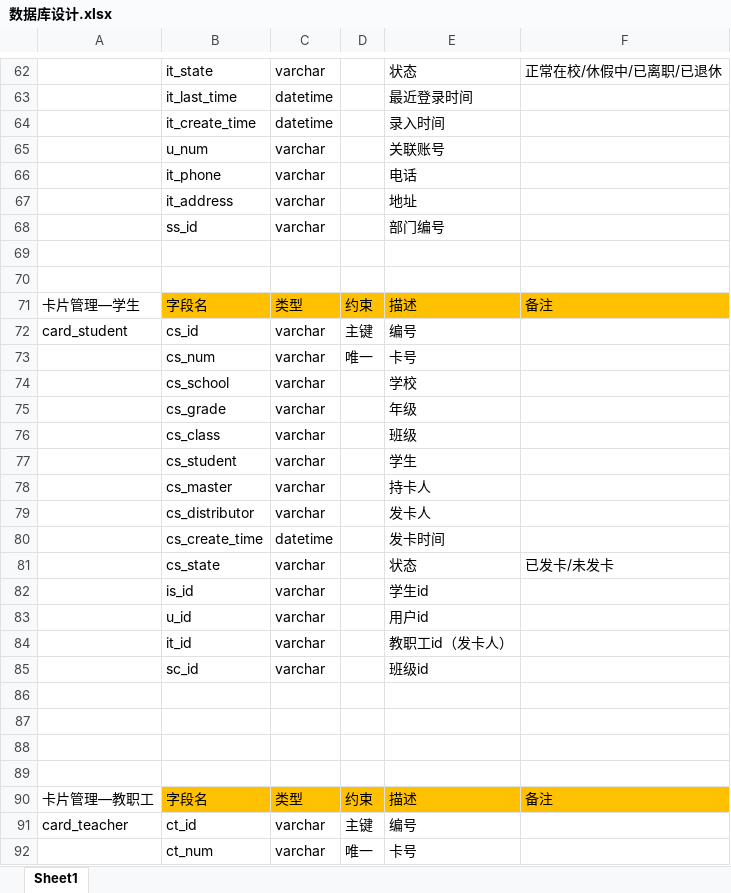
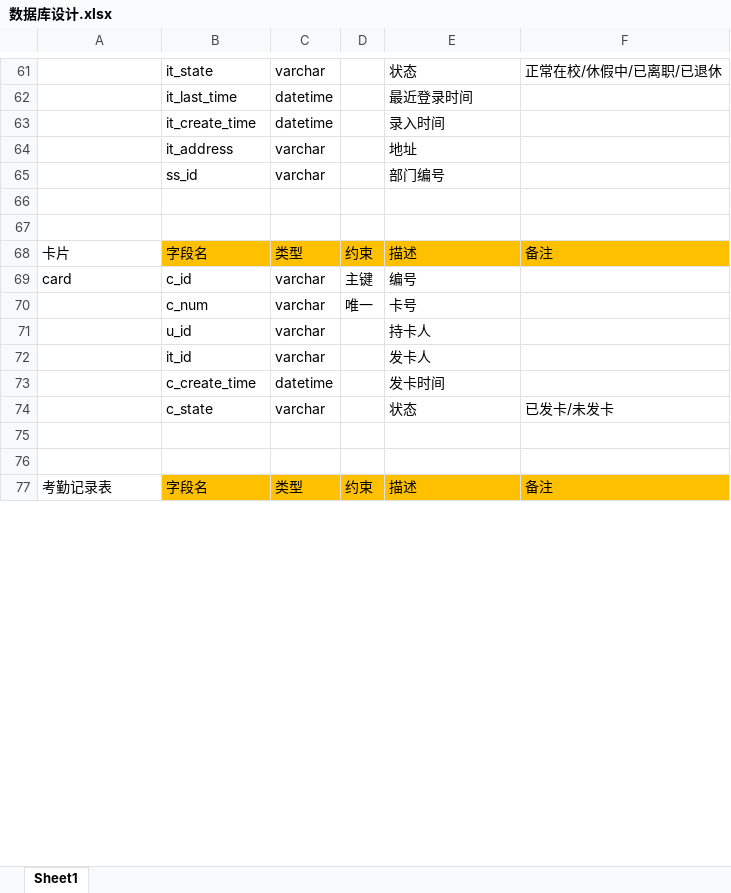
Before and after one commit to ZS1994/ABE, an Excel workbook: 数据库/数据库设计.xlsx, sheet Sheet1, drawn as a sheet; only a part is shown, gaps mark what is left out; the shorter side is filled out with more unchanged rows; values as stored, in another font and other column widths than the file's, no borders; removed rows and columns are numbered as before the commit, all else as after; the diff covers the shown part only; the diff names each change by its address in the sheet, - before the commit and + after, or states it on an @@ line.

```diff
--- a/数据库/数据库设计.xlsx (sheet Sheet1)
+++ b/数据库/数据库设计.xlsx (sheet Sheet1)
-row 65:  | u_num | varchar |  | 关联账号
-row 66:  | it_phone | varchar |  | 电话
-A68: 卡片管理—学生
+A68: 卡片
-A69: card_student
+A69: card
-B69: cs_id
+B69: c_id
-B70: cs_num
+B70: c_num
-row 74:  | cs_school | varchar |  | 学校
-row 75:  | cs_grade | varchar |  | 年级
-row 76:  | cs_class | varchar |  | 班级
-row 77:  | cs_student | varchar |  | 学生
-B71: cs_master
+B71: u_id
-B72: cs_distributor
+B72: it_id
-B73: cs_create_time
+B73: c_create_time
-B74: cs_state
+B74: c_state
-row 82:  | is_id | varchar |  | 学生id
@@ row 83 moved to row 82: u_id @@
-row 84:  | it_id | varchar |  | 教职工id（发卡人）
-row 85:  | sc_id | varchar |  | 班级id
-row 86: (empty)
-row 87: (empty)
-row 88: (empty)
-row 89: (empty)
-row 90: 卡片管理—教职工 | 字段名 | 类型 | 约束 | 描述 | 备注
-row 91: card_teacher | ct_id | varchar | 主键 | 编号
-row 92:  | ct_num | varchar | 唯一 | 卡号
```
Also changed, not shown: 2 added rows, 10 removed rows and 15 edited cells elsewhere in this sheet, 开发相关文档/开发时间计划表第一版.xlsx, 16 other files.
